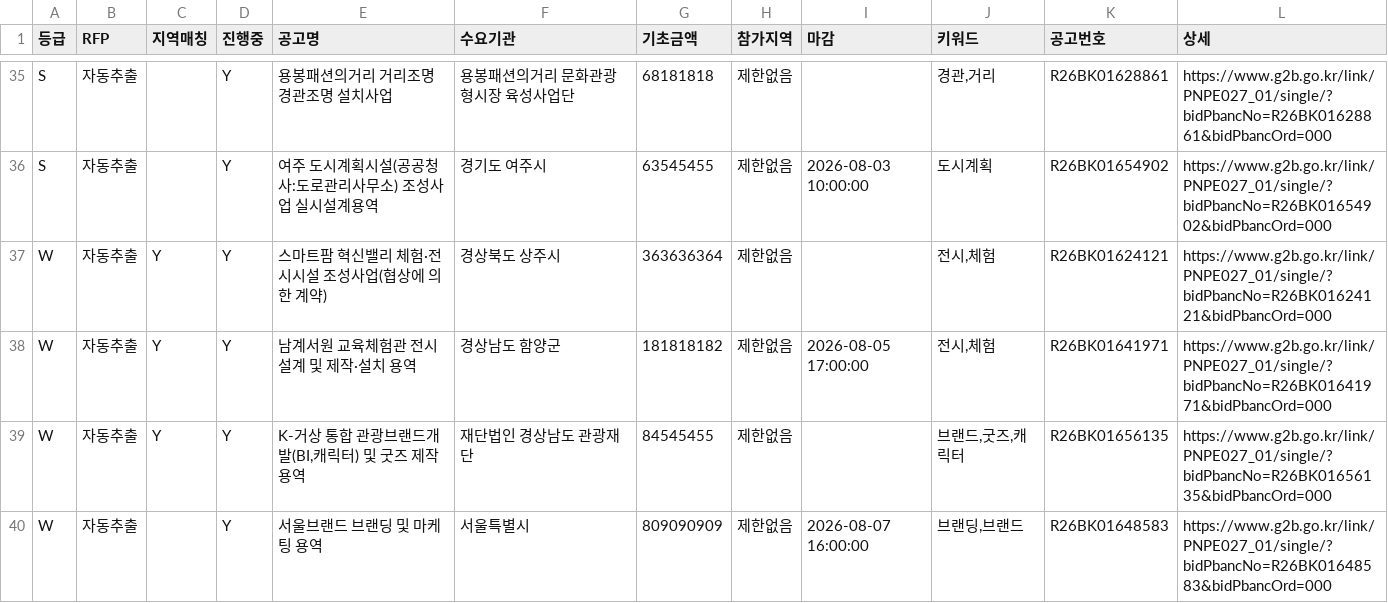
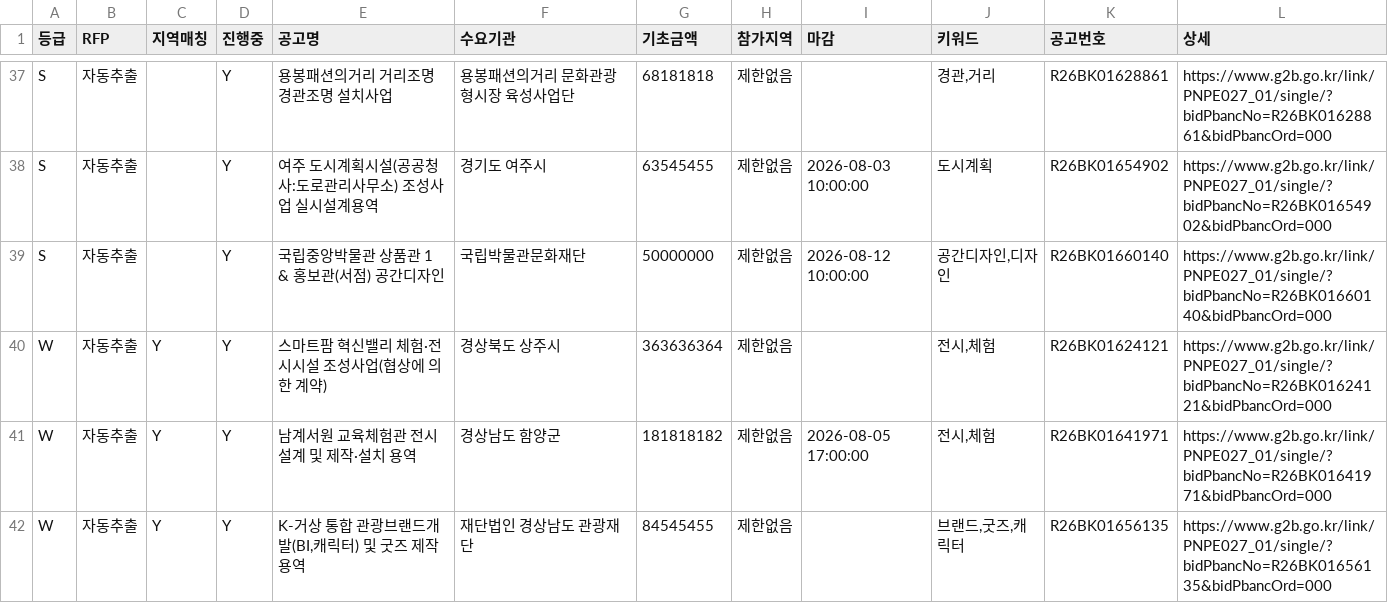
Before and after one commit to andy555-cmyk/narajangteo, a CSV file: g2b_result.csv, drawn as a sheet; only a part is shown, gaps mark what is left out; the shorter side is filled out with more unchanged rows; the diff covers the shown part only; the diff names each change by its address in the sheet, - before the commit and + after, or states it on an @@ line.

```diff
--- a/g2b_result.csv
+++ b/g2b_result.csv
+row 39: S | 자동추출 |  | Y | 국립중앙박물관 상품관 1 & 홍보관(서점) 공간디자인 | 국립박물관문화재단 | 50000000 | 제한없음 | 2026-08-12 10:00:00 | 공간디자인,디자인 | R26BK01660140 | https://www.g2b.go.kr/link/PNPE027_01/single/?bidPbancNo=R26BK01660140&bidPbancOrd=000
```
Also changed, not shown: 4 added rows elsewhere in this file, 6 other files.
